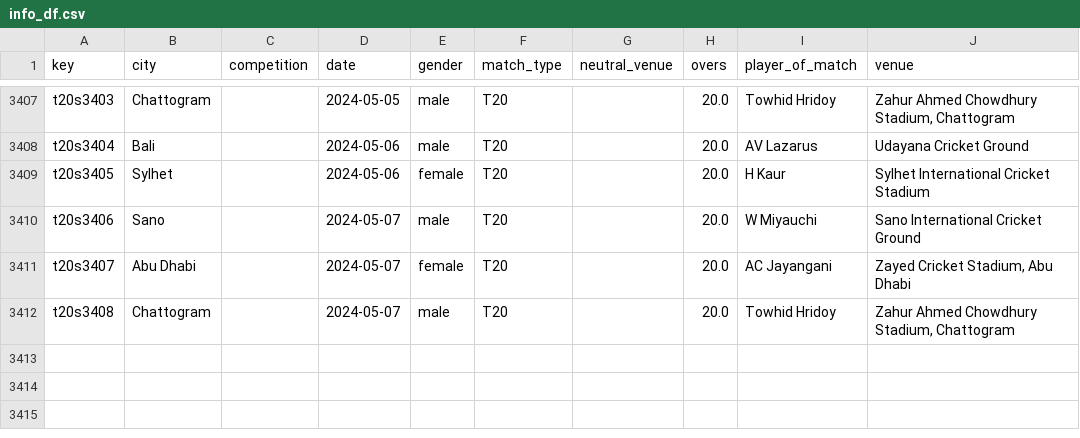
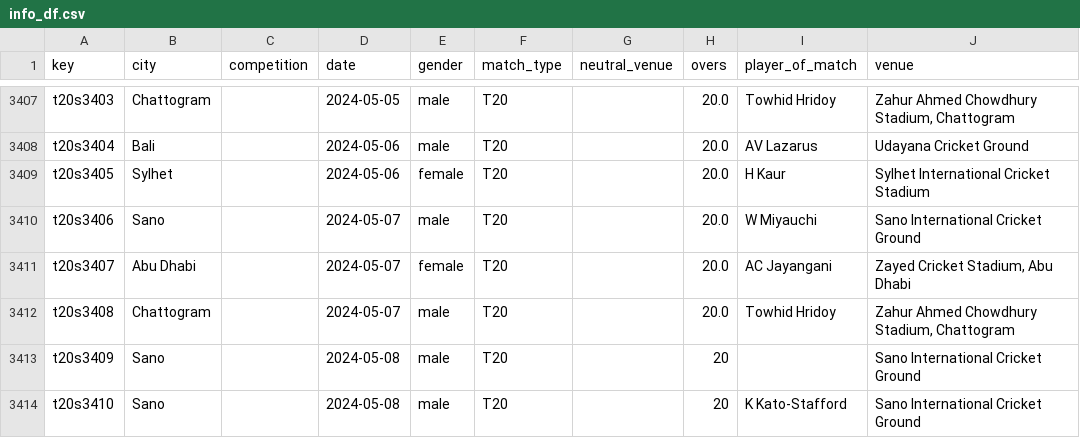
Before and after one commit to sawlachintan/cricket_data, a CSV file: t20s_data/info_df.csv, drawn as a sheet; only a part is shown, gaps mark what is left out; the diff names each change by its address in the sheet, - before the commit and + after, or states it on an @@ line.

```diff
--- a/t20s_data/info_df.csv
+++ b/t20s_data/info_df.csv
+row 3413: t20s3409 | Sano |  | 2024-05-08 | male | T20 |  | 20 |  | Sano International Cricket Ground
+row 3414: t20s3410 | Sano |  | 2024-05-08 | male | T20 |  | 20 | K Kato-Stafford | Sano International Cricket Ground
```
Also changed, not shown: ipl_data/info_df.csv, ipl_data/team_df.csv, 14 other files.
